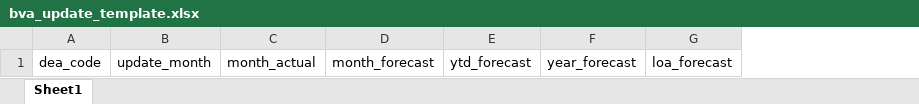
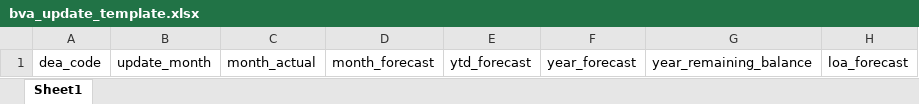
Before and after one commit to nkmwambs/stcdea, an Excel workbook: uploads/excel_templates/bva_update_template.xlsx, sheet Sheet1, drawn as a sheet; values as stored, in another font and other column widths than the file's, no borders; the diff names each change by its address in the sheet, - before the commit and + after, or states it on an @@ line.

```diff
--- a/uploads/excel_templates/bva_update_template.xlsx (sheet Sheet1)
+++ b/uploads/excel_templates/bva_update_template.xlsx (sheet Sheet1)
+column G, row 1: year_remaining_balance
```
Also changed, not shown: uploads/excel/sof_template.xlsx, 5 other files.
